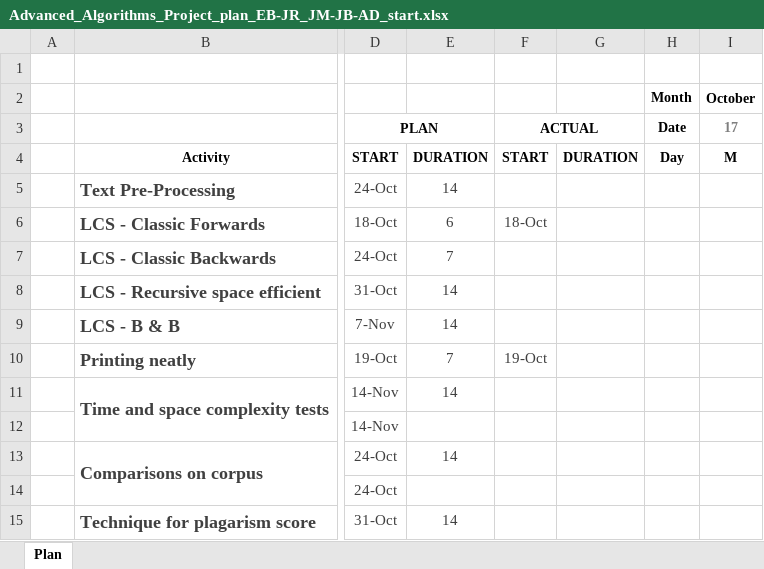
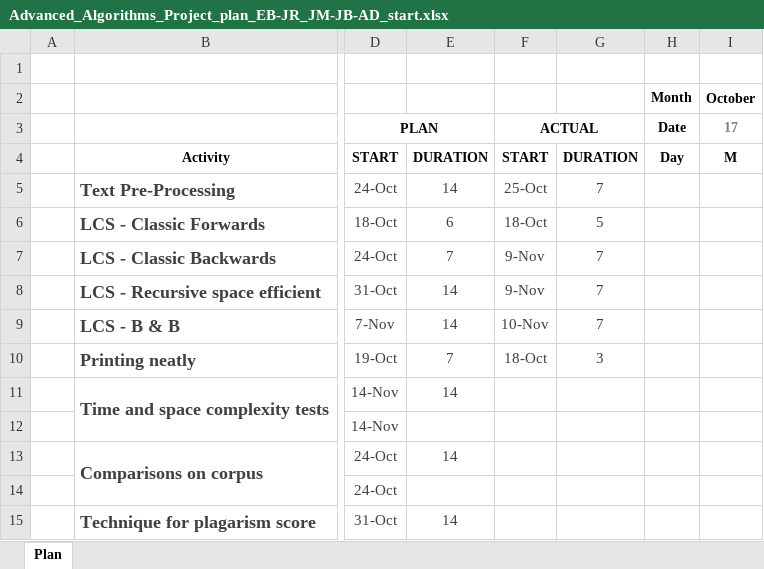
Before and after one commit to edbeeching/AA_LCS_Project, an Excel workbook: Advanced_Algorithms_Project_plan_EB-JR_JM-JB-AD_start.xlsx, sheet Plan, drawn as a sheet; only a part is shown, gaps mark what is left out; values as stored, in another font and other column widths than the file's, no borders; the diff names each change by its address in the sheet, - before the commit and + after, or states it on an @@ line.

```diff
--- a/Advanced_Algorithms_Project_plan_EB-JR_JM-JB-AD_start.xlsx (sheet Plan)
+++ b/Advanced_Algorithms_Project_plan_EB-JR_JM-JB-AD_start.xlsx (sheet Plan)
-F5: (empty)
+F5: 25-Oct
-G5: (empty)
+G5: 7
-G6: (empty)
+G6: 5
-F7:F8: (empty)
+F7:F8: 9-Nov
-G7:G9: (empty)
+G7:G9: 7
-F9: (empty)
+F9: 10-Nov
-F10: 19-Oct
+F10: 18-Oct
-G10: (empty)
+G10: 3
```
Also changed, not shown: 2 other files.
